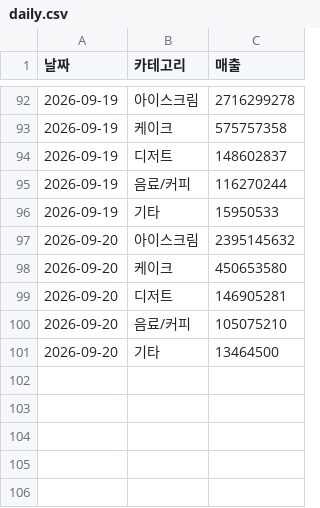
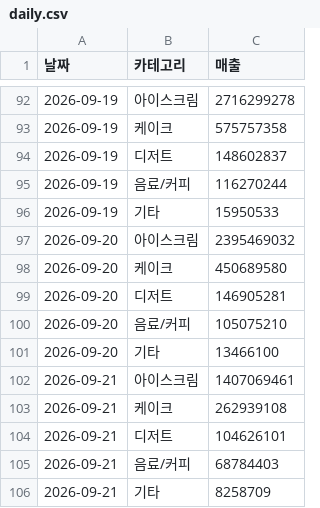
Before and after one commit to awonspc-genius/workshopsurvey, a CSV file: data/daily.csv, drawn as a sheet; only a part is shown, gaps mark what is left out.

```diff
--- a/data/daily.csv
+++ b/data/daily.csv
@@ -96,6 +96,11 @@
 2026-09-19,기타,15950533
-2026-09-20,아이스크림,2395145632
-2026-09-20,케이크,450653580
+2026-09-20,아이스크림,2395469032
+2026-09-20,케이크,450689580
 2026-09-20,디저트,146905281
 2026-09-20,음료/커피,105075210
-2026-09-20,기타,13464500
+2026-09-20,기타,13466100
+2026-09-21,아이스크림,1407069461
+2026-09-21,케이크,262939108
+2026-09-21,디저트,104626101
+2026-09-21,음료/커피,68784403
+2026-09-21,기타,8258709
```
Also changed, not shown: 2 other files.
